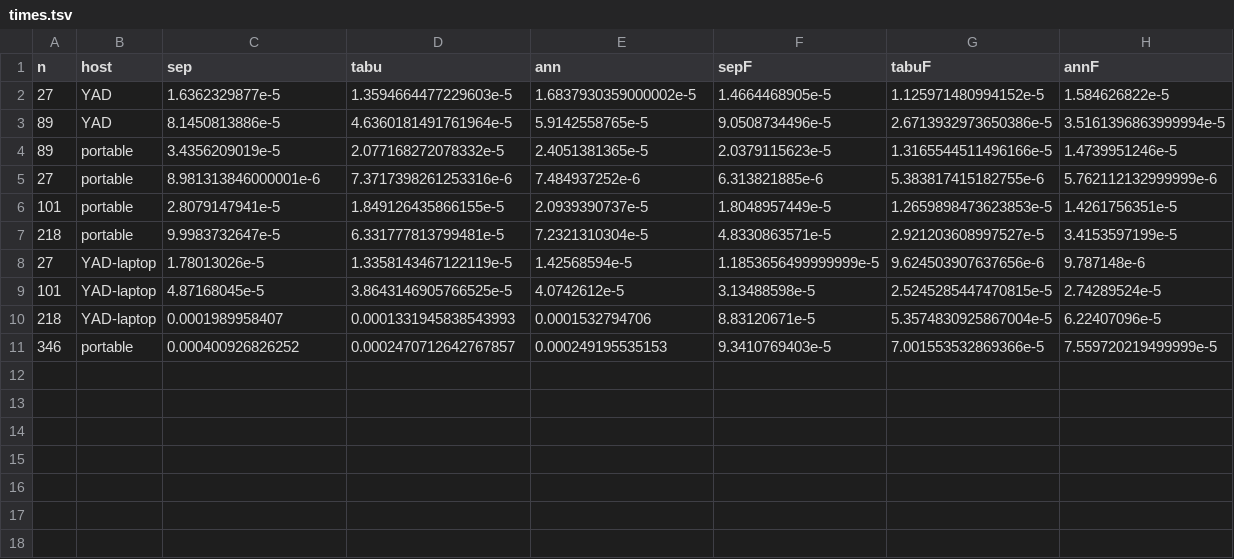
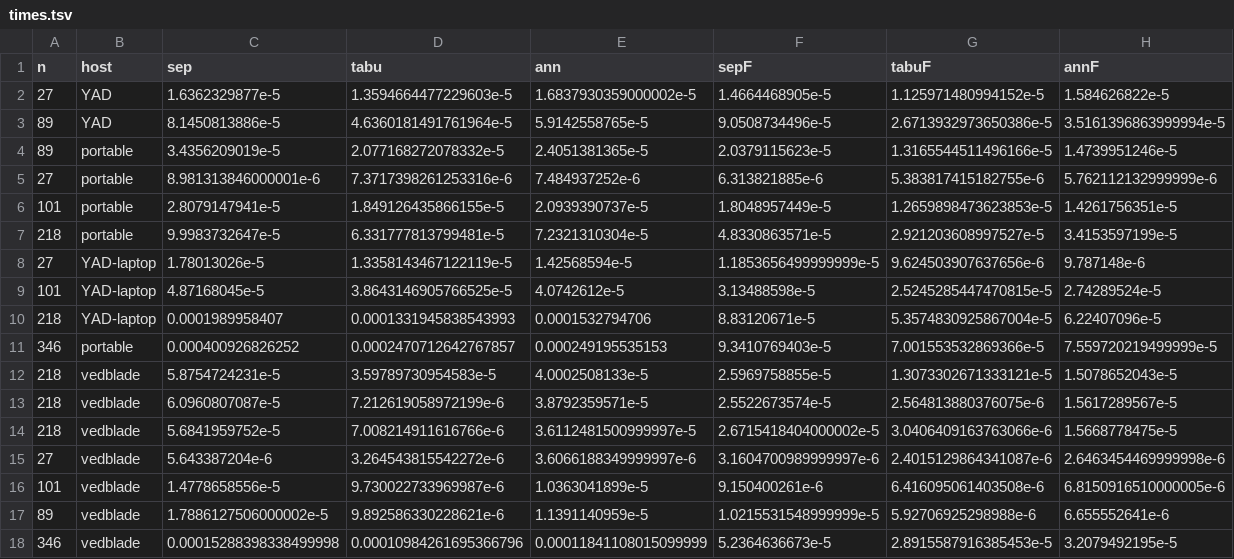
Before and after one commit to yad439/warejl, a TSV file: exp/times.tsv, drawn as a sheet.

```diff
--- a/exp/times.tsv
+++ b/exp/times.tsv
@@ -11 +11,8 @@ n	host	sep	tabu	ann	sepF	tabuF	annF
 346	portable	0.000400926826252	0.0002470712642767857	0.000249195535153	9.3410769403e-5	7.001553532869366e-5	7.559720219499999e-5
+218	vedblade	5.8754724231e-5	3.59789730954583e-5	4.0002508133e-5	2.5969758855e-5	1.3073302671333121e-5	1.5078652043e-5
+218	vedblade	6.0960807087e-5	7.212619058972199e-6	3.8792359571e-5	2.5522673574e-5	2.564813880376075e-6	1.5617289567e-5
+218	vedblade	5.6841959752e-5	7.008214911616766e-6	3.6112481500999997e-5	2.6715418404000002e-5	3.0406409163763066e-6	1.5668778475e-5
+27	vedblade	5.643387204e-6	3.264543815542272e-6	3.6066188349999997e-6	3.1604700989999997e-6	2.4015129864341087e-6	2.6463454469999998e-6
+101	vedblade	1.4778658556e-5	9.730022733969987e-6	1.0363041899e-5	9.150400261e-6	6.416095061403508e-6	6.8150916510000005e-6
+89	vedblade	1.7886127506000002e-5	9.892586330228621e-6	1.1391140959e-5	1.0215531548999999e-5	5.92706925298988e-6	6.655552641e-6
+346	vedblade	0.00015288398338499998	0.00010984261695366796	0.00011841108015099999	5.2364636673e-5	2.8915587916385453e-5	3.2079492195e-5
```
Also changed, not shown: exp/results.tsv, 1 other file.
